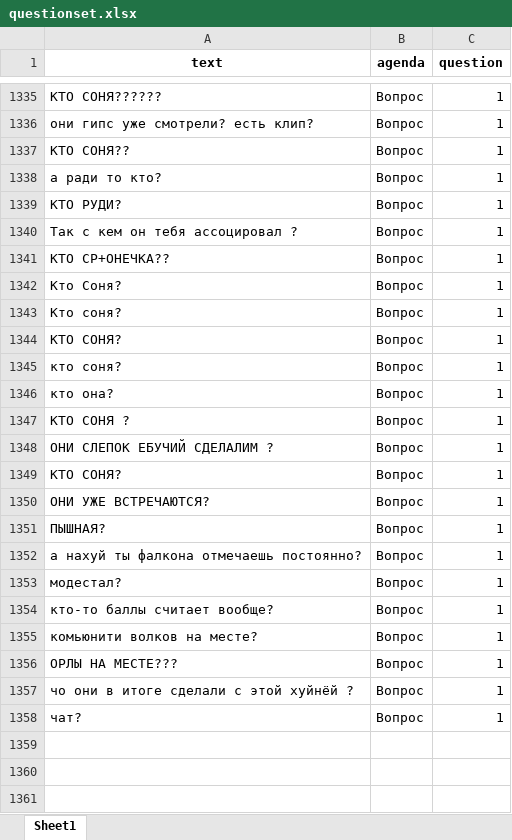
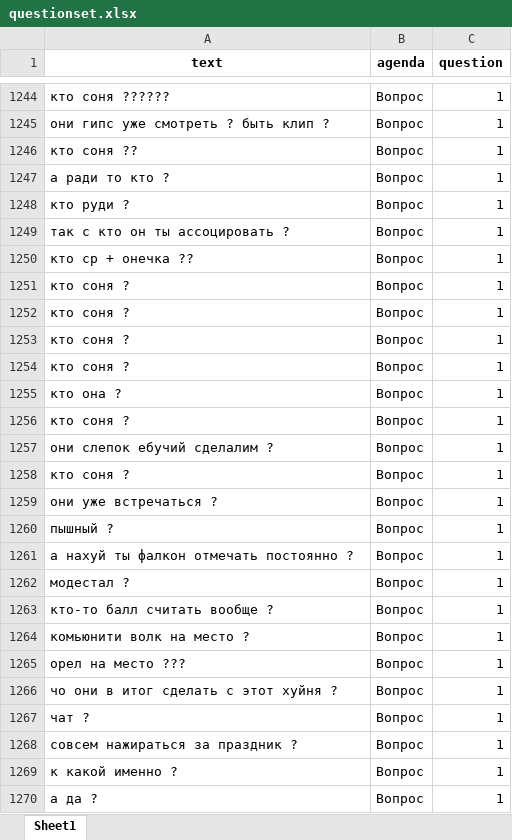
Before and after one commit to maxim-polyakov/MisaTelegramBot, an Excel workbook: datasets/questionset.xlsx, sheet Sheet1, drawn as a sheet; only a part is shown, gaps mark what is left out; values as stored, in another font and other column widths than the file's, no borders; addresses are those after the commit; the diff covers the shown part only; the diff names each change by its address in the sheet, - before the commit and + after, or states it on an @@ line.

```diff
--- a/datasets/questionset.xlsx (sheet Sheet1)
+++ b/datasets/questionset.xlsx (sheet Sheet1)
-A1244 (text): КТО СОНЯ??????
+A1244 (text): кто соня ??????
-A1245 (text): они гипс уже смотрели? есть клип?
+A1245 (text): они гипс уже смотреть ? быть клип ?
-A1246 (text): КТО СОНЯ??
+A1246 (text): кто соня ??
-A1247 (text): а ради то кто?
+A1247 (text): а ради то кто ?
-A1248 (text): КТО РУДИ?
+A1248 (text): кто руди ?
-A1249 (text): Так с кем он тебя ассоцировал ?
+A1249 (text): так с кто он ты ассоцировать ?
-A1250 (text): КТО СР+ОНЕЧКА??
+A1250 (text): кто ср + онечка ??
-A1251 (text): Кто Соня?
+A1251 (text): кто соня ?
-A1252 (text): Кто соня?
+A1252 (text): кто соня ?
-A1253 (text): КТО СОНЯ?
+A1253 (text): кто соня ?
-A1254 (text): кто соня?
+A1254 (text): кто соня ?
-A1255 (text): кто она?
+A1255 (text): кто она ?
-A1256 (text): КТО СОНЯ ?
+A1256 (text): кто соня ?
-A1257 (text): ОНИ СЛЕПОК ЕБУЧИЙ СДЕЛАЛИМ ?
+A1257 (text): они слепок ебучий сделалим ?
-A1258 (text): КТО СОНЯ?
+A1258 (text): кто соня ?
-A1259 (text): ОНИ УЖЕ ВСТРЕЧАЮТСЯ?
+A1259 (text): они уже встречаться ?
-A1260 (text): ПЫШНАЯ?
+A1260 (text): пышный ?
-A1261 (text): а нахуй ты фалкона отмечаешь постоянно?
+A1261 (text): а нахуй ты фалкон отмечать постоянно ?
-A1262 (text): модестал?
+A1262 (text): модестал ?
-A1263 (text): кто-то баллы считает вообще?
+A1263 (text): кто-то балл считать вообще ?
-A1264 (text): комьюнити волков на месте?
+A1264 (text): комьюнити волк на место ?
-A1265 (text): ОРЛЫ НА МЕСТЕ???
+A1265 (text): орел на место ???
-A1266 (text): чо они в итоге сделали с этой хуйнёй ?
+A1266 (text): чо они в итог сделать с этот хуйня ?
-A1267 (text): чат?
+A1267 (text): чат ?
+row 1268: совсем нажираться за праздник ? | Вопрос | 1
+row 1269: к какой именно ? | Вопрос | 1
+row 1270: а да ? | Вопрос | 1
```
Also changed, not shown: 47 added rows, 5 removed rows and 46 edited cells elsewhere in this sheet, hidden cells, recognized_sets/recognized_qu.xlsx, validset/validset.xlsx, 20 other files.
